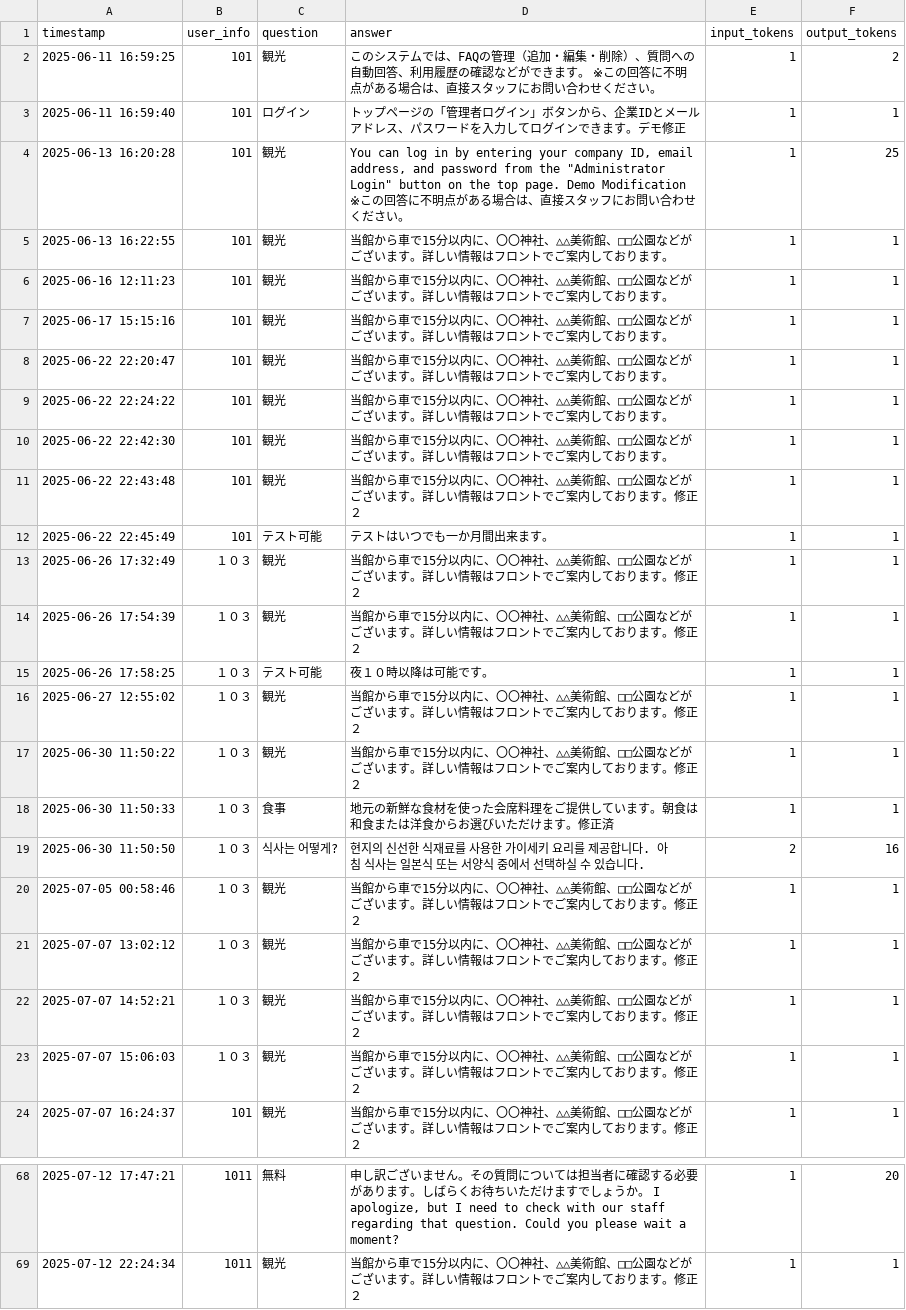
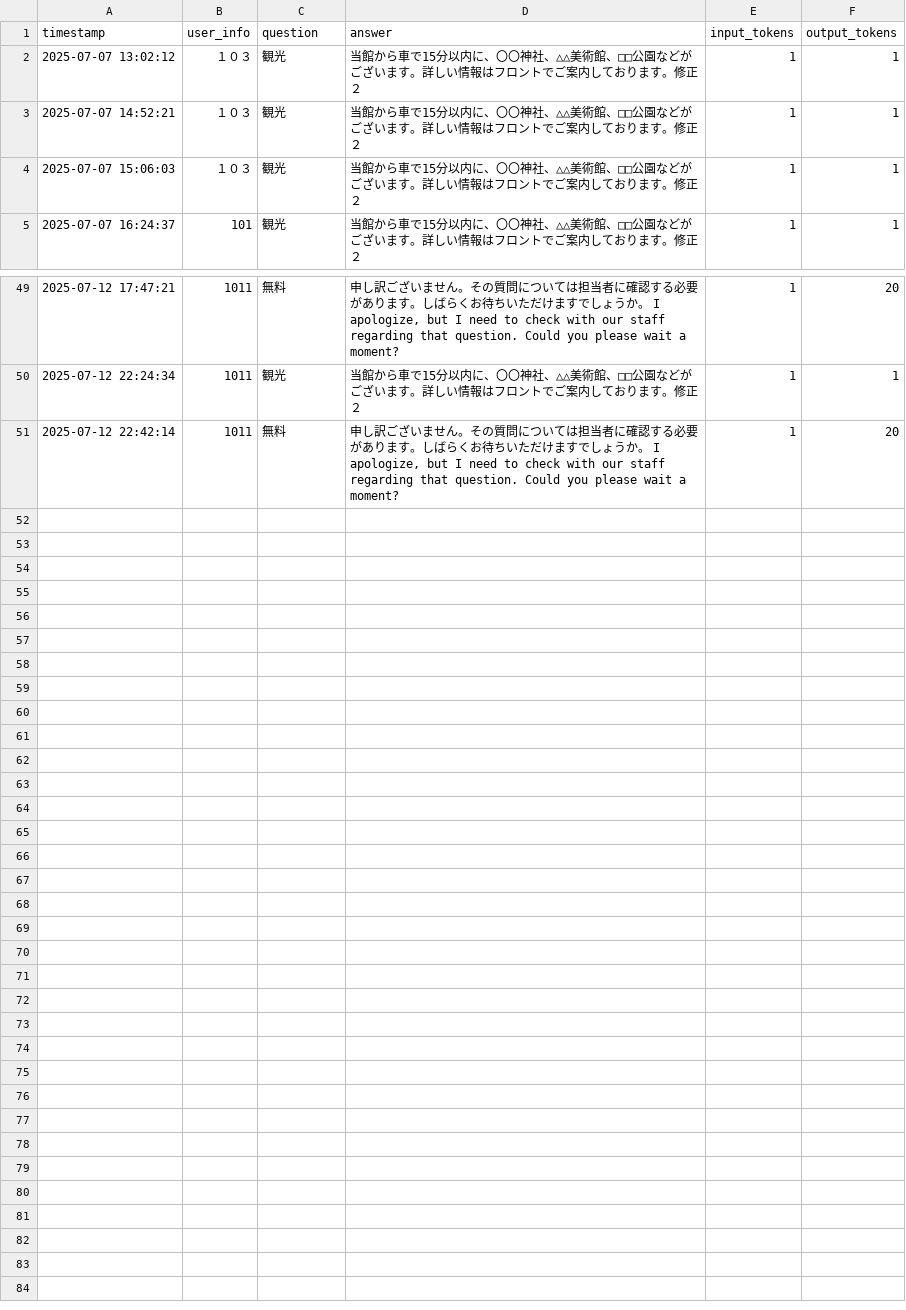
Before and after one commit to NEXT-001/ryokan-faq-bot, a CSV file: data/companies/demo-company/history.csv, drawn as a sheet; only a part is shown, gaps mark what is left out.

```diff
--- a/data/companies/demo-company/history.csv
+++ b/data/companies/demo-company/history.csv
@@ -1,21 +1,2 @@
 "timestamp","user_info","question","answer","input_tokens","output_tokens"
-"2025-06-11 16:59:25","101","観光","このシステムでは、FAQの管理（追加・編集・削除）、質問への自動回答、利用履歴の確認などができます。  ※この回答に不明点がある場合は、直接スタッフにお問い合わせください。","1","2"
-"2025-06-11 16:59:40","101","ログイン","トップページの「管理者ログイン」ボタンから、企業IDとメールアドレス、パスワードを入力してログインできます。デモ修正","1","1"
-"2025-06-13 16:20:28","101","観光","You can log in by entering your company ID, email address, and password from the ""Administrator Login"" button on the top page. Demo Modification  ※この回答に不明点がある場合は、直接スタッフにお問い合わせください。","1","25"
-"2025-06-13 16:22:55","101","観光","当館から車で15分以内に、〇〇神社、△△美術館、□□公園などがございます。詳しい情報はフロントでご案内しております。","1","1"
-"2025-06-16 12:11:23","101","観光","当館から車で15分以内に、〇〇神社、△△美術館、□□公園などがございます。詳しい情報はフロントでご案内しております。","1","1"
-"2025-06-17 15:15:16","101","観光","当館から車で15分以内に、〇〇神社、△△美術館、□□公園などがございます。詳しい情報はフロントでご案内しております。","1","1"
-"2025-06-22 22:20:47","101","観光","当館から車で15分以内に、〇〇神社、△△美術館、□□公園などがございます。詳しい情報はフロントでご案内しております。","1","1"
-"2025-06-22 22:24:22","101","観光","当館から車で15分以内に、〇〇神社、△△美術館、□□公園などがございます。詳しい情報はフロントでご案内しております。","1","1"
-"2025-06-22 22:42:30","101","観光","当館から車で15分以内に、〇〇神社、△△美術館、□□公園などがございます。詳しい情報はフロントでご案内しております。","1","1"
-"2025-06-22 22:43:48","101","観光","当館から車で15分以内に、〇〇神社、△△美術館、□□公園などがございます。詳しい情報はフロントでご案内しております。修正２","1","1"
-"2025-06-22 22:45:49","101","テスト可能","テストはいつでも一か月間出来ます。","1","1"
-"2025-06-26 17:32:49","１０３","観光","当館から車で15分以内に、〇〇神社、△△美術館、□□公園などがございます。詳しい情報はフロントでご案内しております。修正２","1","1"
-"2025-06-26 17:54:39","１０３","観光","当館から車で15分以内に、〇〇神社、△△美術館、□□公園などがございます。詳しい情報はフロントでご案内しております。修正２","1","1"
-"2025-06-26 17:58:25","１０３","テスト可能","夜１０時以降は可能です。","1","1"
-"2025-06-27 12:55:02","１０３","観光","当館から車で15分以内に、〇〇神社、△△美術館、□□公園などがございます。詳しい情報はフロントでご案内しております。修正２","1","1"
-"2025-06-30 11:50:22","１０３","観光","当館から車で15分以内に、〇〇神社、△△美術館、□□公園などがございます。詳しい情報はフロントでご案内しております。修正２","1","1"
-"2025-06-30 11:50:33","１０３","食事","地元の新鮮な食材を使った会席料理をご提供しています。朝食は和食または洋食からお選びいただけます。修正済","1","1"
-"2025-06-30 11:50:50","１０３","식사는 어떻게?","현지의 신선한 식재료를 사용한 가이세키 요리를 제공합니다. 아침 식사는 일본식 또는 서양식 중에서 선택하실 수 있습니다.","2","16"
-"2025-07-05 00:58:46","１０３","観光","当館から車で15分以内に、〇〇神社、△△美術館、□□公園などがございます。詳しい情報はフロントでご案内しております。修正２","1","1"
 "2025-07-07 13:02:12","１０３","観光","当館から車で15分以内に、〇〇神社、△△美術館、□□公園などがございます。詳しい情報はフロントでご案内しております。修正２","1","1"
@@ -69 +50,2 @@
 "2025-07-12 22:24:34","1011","観光","当館から車で15分以内に、〇〇神社、△△美術館、□□公園などがございます。詳しい情報はフロントでご案内しております。修正２","1","1"
+"2025-07-12 22:42:14","1011","無料","申し訳ございません。その質問については担当者に確認する必要があります。しばらくお待ちいただけますでしょうか。  I apologize, but I need to check with our staff regarding that question. Could you please wait a moment?","1","20"
```
Also changed, not shown: 1 other file.
